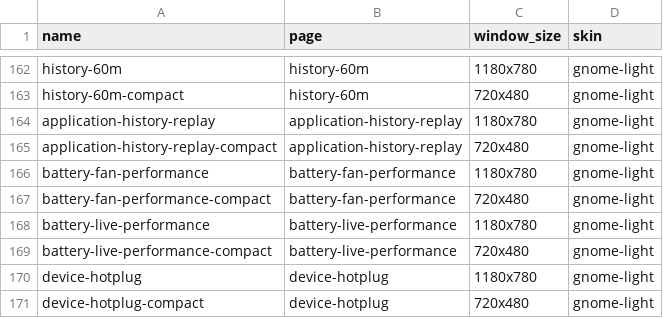
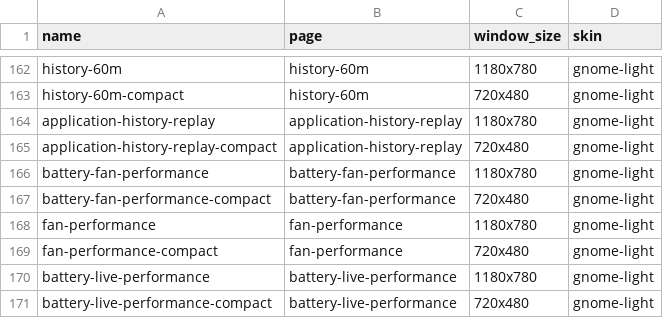
Before and after one commit to YellowWhiteBlackCat/TaskForest, a TSV file: scripts/capture_bevy_scenarios.tsv, drawn as a sheet; only a part is shown, gaps mark what is left out; the shorter side is filled out with more unchanged rows.

Commit message:
feat(bevy): capture the new fan section
Add a dedicated fan-performance capture scenario (device target, page route
and demo seed) so the Fan device section has real pixel coverage, mirroring
how the battery/disk/network sections are captured. Verified with the real
nested-Niri capture: fan-performance and its compact variant pass the
fail-closed validator (plus perf-gpu/gpu-engine-inventory for the metric
selector).

```diff
--- a/scripts/capture_bevy_scenarios.tsv
+++ b/scripts/capture_bevy_scenarios.tsv
@@ -167,2 +167,4 @@ battery-fan-performance	battery-fan-performance	1180x780	gnome-light
 battery-fan-performance-compact	battery-fan-performance	720x480	gnome-light
+fan-performance	fan-performance	1180x780	gnome-light
+fan-performance-compact	fan-performance	720x480	gnome-light
 battery-live-performance	battery-live-performance	1180x780	gnome-light
```
Also changed, not shown: 2 other files.
